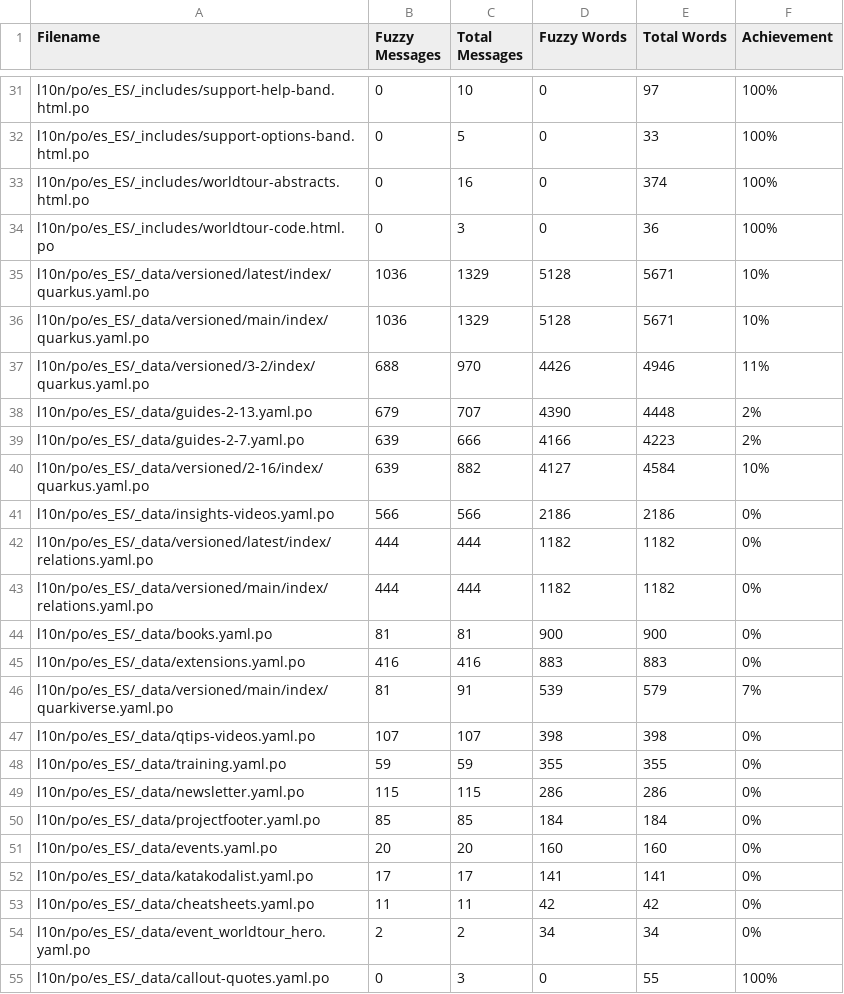
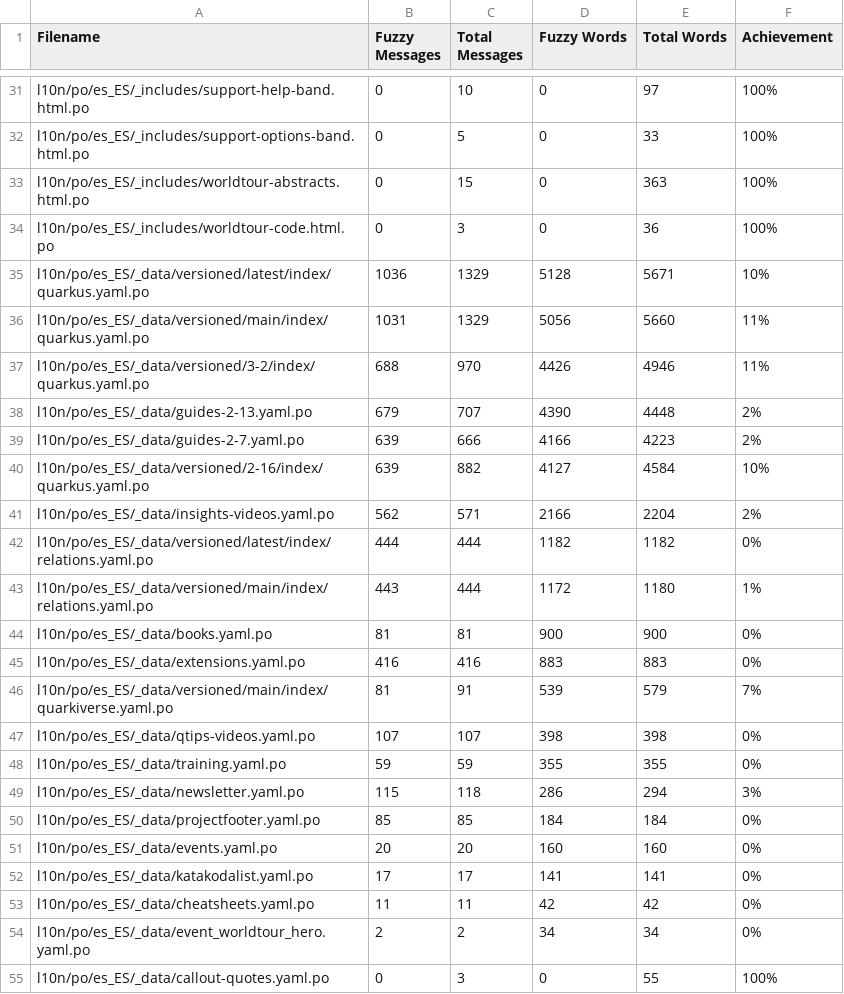
Before and after one commit to quarkusio/es.quarkus.io, a CSV file: l10n/stats/misc-translation.csv, drawn as a sheet; only a part is shown, gaps mark what is left out.

```diff
--- a/l10n/stats/misc-translation.csv
+++ b/l10n/stats/misc-translation.csv
@@ -32,6 +32,6 @@ l10n/po/es_ES/_includes/support-help-band.html.po, 0, 10, 0, 97, 100%
 l10n/po/es_ES/_includes/support-options-band.html.po, 0, 5, 0, 33, 100%
-l10n/po/es_ES/_includes/worldtour-abstracts.html.po, 0, 16, 0, 374, 100%
+l10n/po/es_ES/_includes/worldtour-abstracts.html.po, 0, 15, 0, 363, 100%
 l10n/po/es_ES/_includes/worldtour-code.html.po, 0, 3, 0, 36, 100%
 l10n/po/es_ES/_data/versioned/latest/index/quarkus.yaml.po, 1036, 1329, 5128, 5671, 10%
-l10n/po/es_ES/_data/versioned/main/index/quarkus.yaml.po, 1036, 1329, 5128, 5671, 10%
+l10n/po/es_ES/_data/versioned/main/index/quarkus.yaml.po, 1031, 1329, 5056, 5660, 11%
 l10n/po/es_ES/_data/versioned/3-2/index/quarkus.yaml.po, 688, 970, 4426, 4946, 11%
@@ -40,5 +40,5 @@ l10n/po/es_ES/_data/guides-2-7.yaml.po, 639, 666, 4166, 4223, 2%
 l10n/po/es_ES/_data/versioned/2-16/index/quarkus.yaml.po, 639, 882, 4127, 4584, 10%
-l10n/po/es_ES/_data/insights-videos.yaml.po, 566, 566, 2186, 2186, 0%
+l10n/po/es_ES/_data/insights-videos.yaml.po, 562, 571, 2166, 2204, 2%
 l10n/po/es_ES/_data/versioned/latest/index/relations.yaml.po, 444, 444, 1182, 1182, 0%
-l10n/po/es_ES/_data/versioned/main/index/relations.yaml.po, 444, 444, 1182, 1182, 0%
+l10n/po/es_ES/_data/versioned/main/index/relations.yaml.po, 443, 444, 1172, 1180, 1%
 l10n/po/es_ES/_data/books.yaml.po, 81, 81, 900, 900, 0%
@@ -48,3 +48,3 @@ l10n/po/es_ES/_data/qtips-videos.yaml.po, 107, 107, 398, 398, 0%
 l10n/po/es_ES/_data/training.yaml.po, 59, 59, 355, 355, 0%
-l10n/po/es_ES/_data/newsletter.yaml.po, 115, 115, 286, 286, 0%
+l10n/po/es_ES/_data/newsletter.yaml.po, 115, 118, 286, 294, 3%
 l10n/po/es_ES/_data/projectfooter.yaml.po, 85, 85, 184, 184, 0%
```
Also changed, not shown: l10n/stats/latest-guides-translation.csv, l10n/stats/main-guides-translation.csv, 1 other file.
